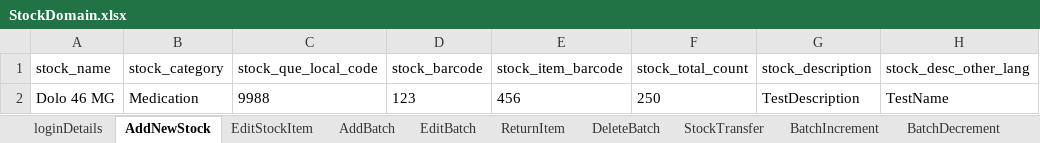
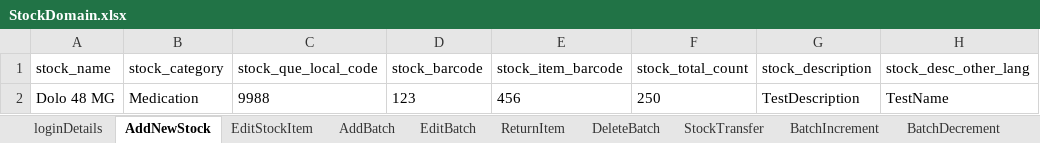
Before and after one commit to manojvyavahare27/DemoServerCellma4ClinicalAuto-, an Excel workbook: ExcelFiles/StockDomain.xlsx, sheet AddNewStock, drawn as a sheet; only a part is shown; values as stored, in another font and other column widths than the file's, no borders; the diff names each change by its address in the sheet, - before the commit and + after, or states it on an @@ line.

```diff
--- a/ExcelFiles/StockDomain.xlsx (sheet AddNewStock)
+++ b/ExcelFiles/StockDomain.xlsx (sheet AddNewStock)
-A2 (stock_name): Dolo 46 MG
+A2 (stock_name): Dolo 48 MG
```
Also changed, not shown: sheet EditStockItem, ExcelFiles/UserDomain.xlsx, 11 other files.
